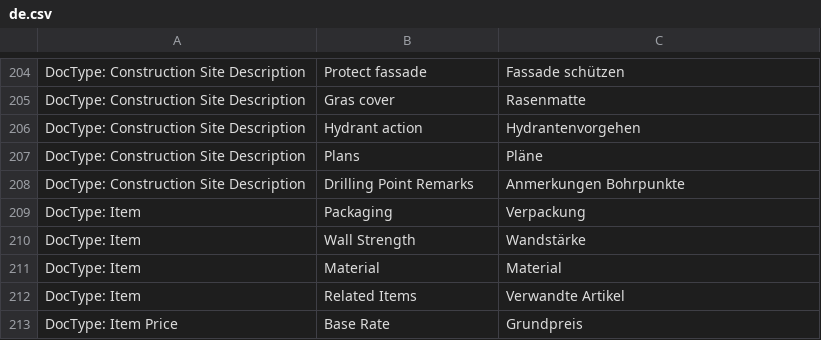
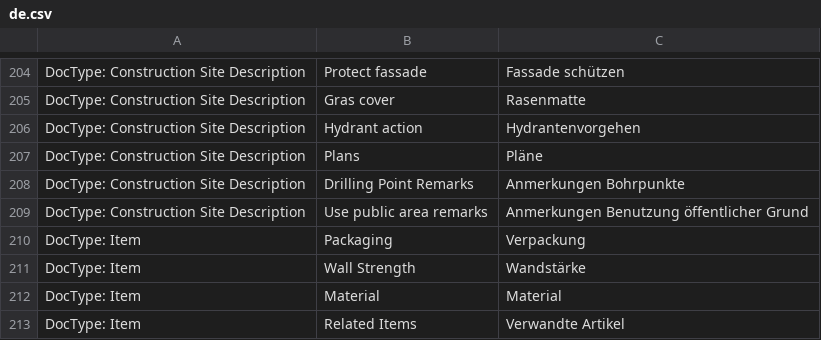
Before and after one commit to libracore/hb, a CSV file: heimbohrtechnik/translations/de.csv, drawn as a sheet; only a part is shown, gaps mark what is left out; the shorter side is filled out with more unchanged rows; the diff names each change by its address in the sheet, - before the commit and + after, or states it on an @@ line.

```diff
--- a/heimbohrtechnik/translations/de.csv
+++ b/heimbohrtechnik/translations/de.csv
+row 209: DocType: Construction Site Description | Use public area remarks | Anmerkungen Benutzung öffentlicher Grund
```
Also changed, not shown: 1 other file.
